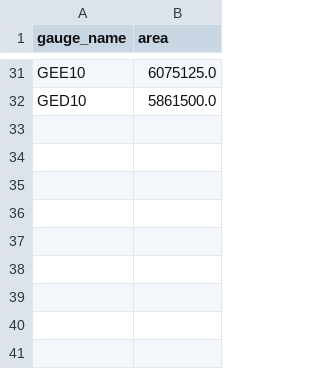
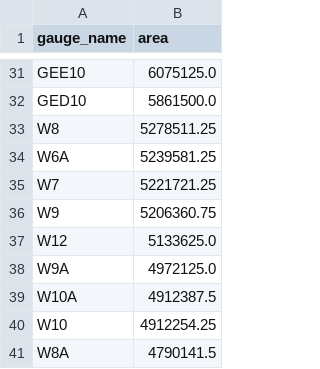
Before and after one commit to bovine3dom/route_tchooseur, a CSV file: gauge_areas.csv, drawn as a sheet; only a part is shown, gaps mark what is left out.

```diff
--- a/gauge_areas.csv
+++ b/gauge_areas.csv
@@ -32 +32,10 @@ GEE10,6075125.0
 GED10,5861500.0
+W8,5278511.25
+W6A,5239581.25
+W7,5221721.25
+W9,5206360.75
+W12,5133625.0
+W9A,4972125.0
+W10A,4912387.5
+W10,4912254.25
+W8A,4790141.5
```
Also changed, not shown: track_to_biggest_international_train.csv, track_to_possible_trains.csv, 2 other files.
